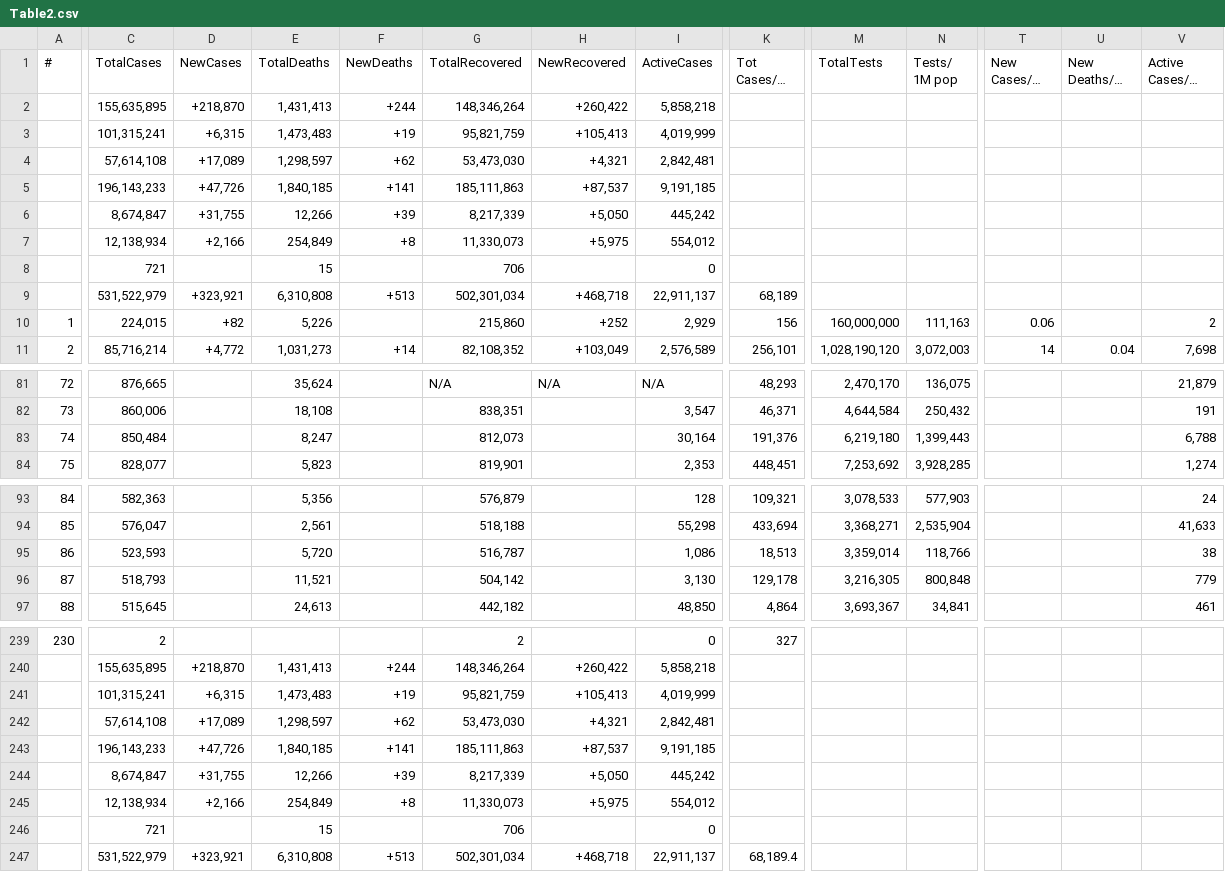
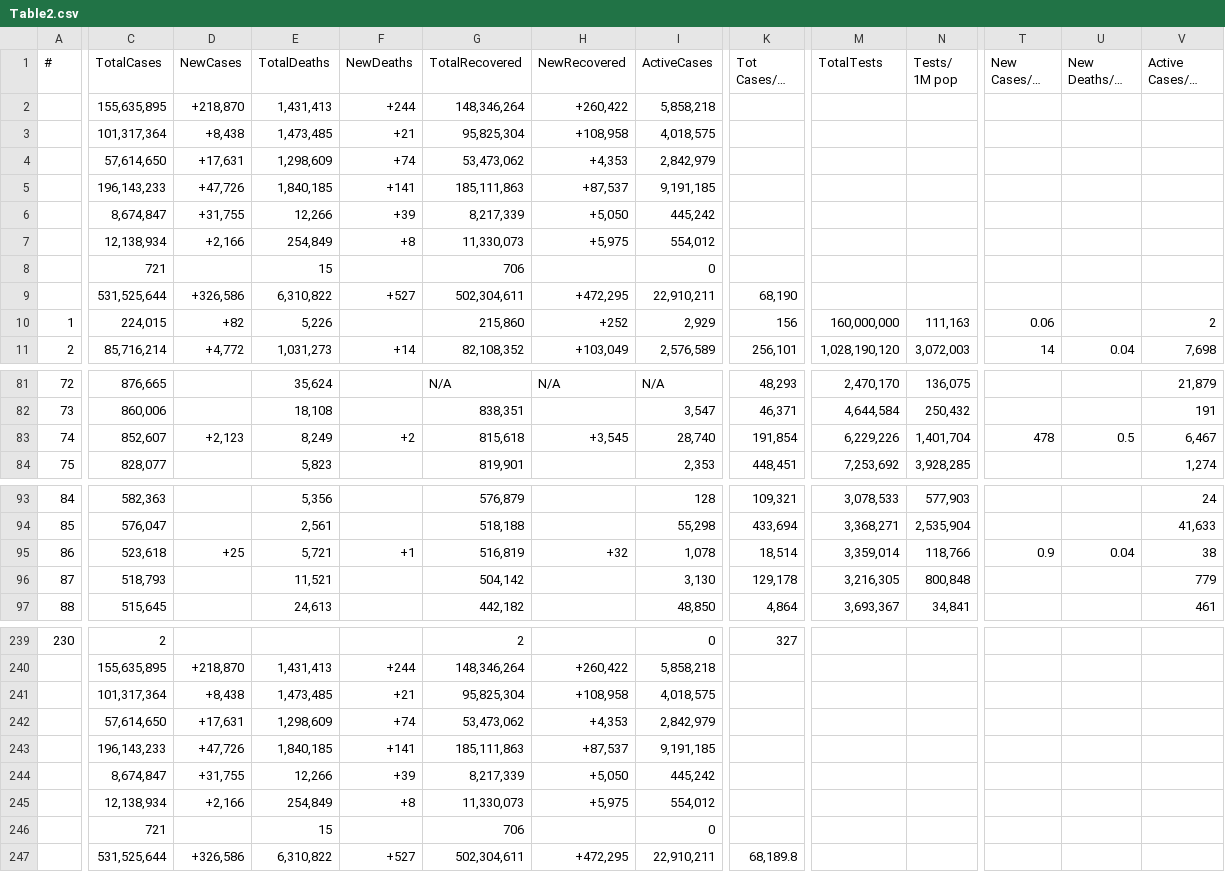
Before and after one commit to Covid-Data-API/Worldometer-Covid-Data-API, a CSV file: Table2.csv, drawn as a sheet; only a part is shown, gaps mark what is left out; long unchanged cells end in …; removed rows and columns are numbered as before the commit, all else as after; rows hold the shown columns only; the diff covers the shown part only; the diff names each change by its address in the sheet, - before the commit and + after, or states it on an @@ line.

```diff
--- a/Table2.csv
+++ b/Table2.csv
-row 3:  | 101,315,241 | +6,315 | 1,473,483 | +19 | 95,821,759 | +105,413 | 4,019,999
-row 4:  | 57,614,108 | +17,089 | 1,298,597 | +62 | 53,473,030 | +4,321 | 2,842,481
+row 3:  | 101,317,364 | +8,438 | 1,473,485 | +21 | 95,825,304 | +108,958 | 4,018,575
+row 4:  | 57,614,650 | +17,631 | 1,298,609 | +74 | 53,473,062 | +4,353 | 2,842,979
-row 9:  | 531,522,979 | +323,921 | 6,310,808 | +513 | 502,301,034 | +468,718 | 22,911,137 | 68,189
+row 9:  | 531,525,644 | +326,586 | 6,310,822 | +527 | 502,304,611 | +472,295 | 22,910,211 | 68,190
-C83 (TotalCases): 850,484
+C83 (TotalCases): 852,607
-D83 (NewCases): (empty)
+D83 (NewCases): +2,123
-E83 (TotalDeaths): 8,247
+E83 (TotalDeaths): 8,249
-F83 (NewDeaths): (empty)
+F83 (NewDeaths): +2
-G83 (TotalRecovered): 812,073
+G83 (TotalRecovered): 815,618
-H83 (NewRecovered): (empty)
+H83 (NewRecovered): +3,545
-I83 (ActiveCases): 30,164
+I83 (ActiveCases): 28,740
-K83 (Tot Cases/1M pop): 191,376
+K83 (Tot Cases/1M pop): 191,854
-M83 (TotalTests): 6,219,180
+M83 (TotalTests): 6,229,226
-N83 (Tests/ 1M pop): 1,399,443
+N83 (Tests/ 1M pop): 1,401,704
-T83 (New Cases/1M pop): (empty)
+T83 (New Cases/1M pop): 478
-U83 (New Deaths/1M pop): (empty)
+U83 (New Deaths/1M pop): 0.5
-V83 (Active Cases/1M pop): 6,788
+V83 (Active Cases/1M pop): 6,467
-C95 (TotalCases): 523,593
+C95 (TotalCases): 523,618
-D95 (NewCases): (empty)
+D95 (NewCases): +25
-E95 (TotalDeaths): 5,720
+E95 (TotalDeaths): 5,721
-F95 (NewDeaths): (empty)
+F95 (NewDeaths): +1
-G95 (TotalRecovered): 516,787
+G95 (TotalRecovered): 516,819
-H95 (NewRecovered): (empty)
+H95 (NewRecovered): +32
-I95 (ActiveCases): 1,086
+I95 (ActiveCases): 1,078
-K95 (Tot Cases/1M pop): 18,513
+K95 (Tot Cases/1M pop): 18,514
-T95 (New Cases/1M pop): (empty)
+T95 (New Cases/1M pop): 0.9
-U95 (New Deaths/1M pop): (empty)
+U95 (New Deaths/1M pop): 0.04
-row 241:  | 101,315,241 | +6,315 | 1,473,483 | +19 | 95,821,759 | +105,413 | 4,019,999
-row 242:  | 57,614,108 | +17,089 | 1,298,597 | +62 | 53,473,030 | +4,321 | 2,842,481
+row 241:  | 101,317,364 | +8,438 | 1,473,485 | +21 | 95,825,304 | +108,958 | 4,018,575
+row 242:  | 57,614,650 | +17,631 | 1,298,609 | +74 | 53,473,062 | +4,353 | 2,842,979
-row 247:  | 531,522,979 | +323,921 | 6,310,808 | +513 | 502,301,034 | +468,718 | 22,911,137 | 68,189.4
+row 247:  | 531,525,644 | +326,586 | 6,310,822 | +527 | 502,304,611 | +472,295 | 22,910,211 | 68,189.8
```
Also changed, not shown: 11 edited cells elsewhere in this file, Table1.csv.
